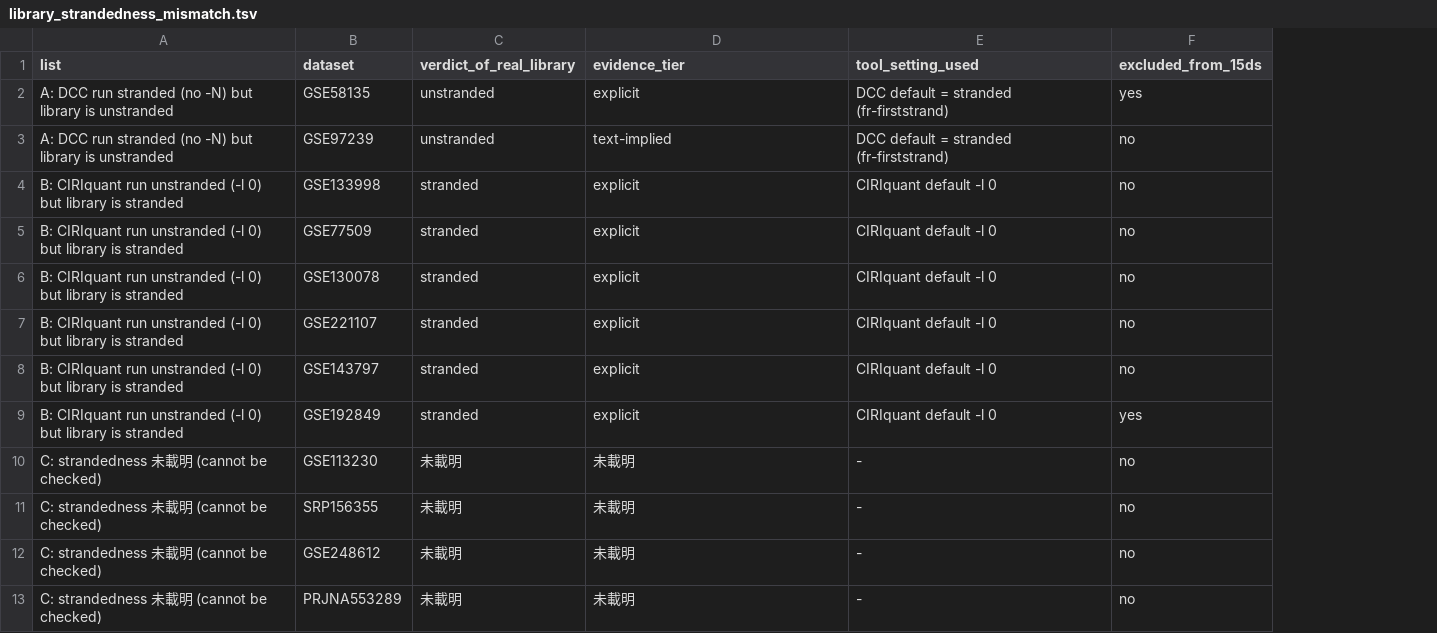
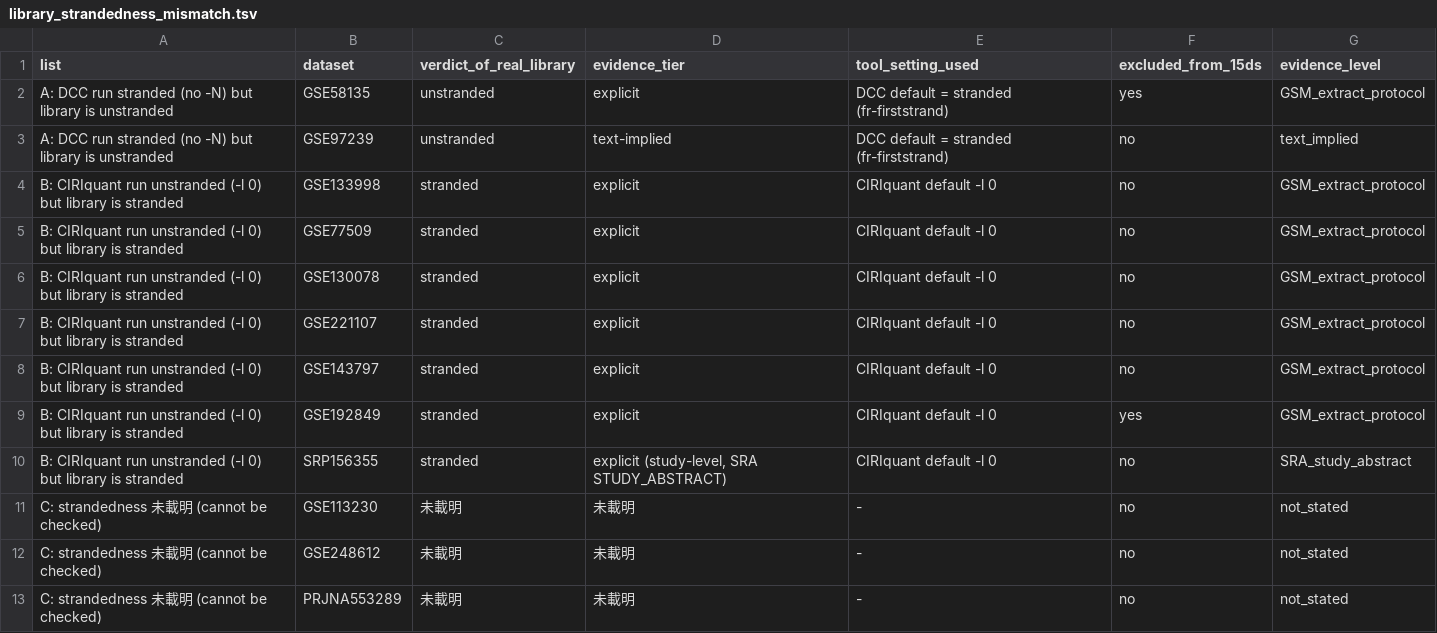
Before and after one commit to choukaihsuan/circRNA_agent, a TSV file: audit/library_strandedness_mismatch.tsv, drawn as a sheet; only a part is shown; removed rows and columns are numbered as before the commit, all else as after; the diff names each change by its address in the sheet, - before the commit and + after, or states it on an @@ line.

```diff
--- a/audit/library_strandedness_mismatch.tsv
+++ b/audit/library_strandedness_mismatch.tsv
+column G (evidence_level), rows 2-9: GSM_extract_protocol | text_implied | GSM_extract_protocol | GSM_extract_protocol | GSM_extract_protocol | GSM_extract_protocol | GSM_extract_protocol | GSM_extract_protocol; rows 11-13: all not_stated
+row 10: B: CIRIquant run unstranded (-l 0) but library is stranded | SRP156355 | stranded | explicit (study-level, SRA STUDY_ABSTRACT) | CIRIquant default -l 0 | no | SRA_study_abstract
-row 11: C: strandedness 未載明 (cannot be checked) | SRP156355 | 未載明 | 未載明 | - | no
```
Also changed, not shown: audit/library_strandedness.tsv.
